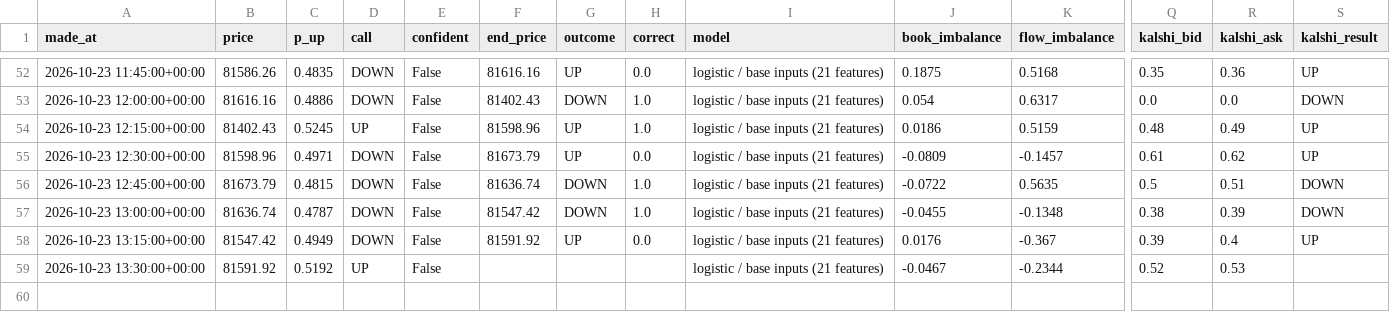
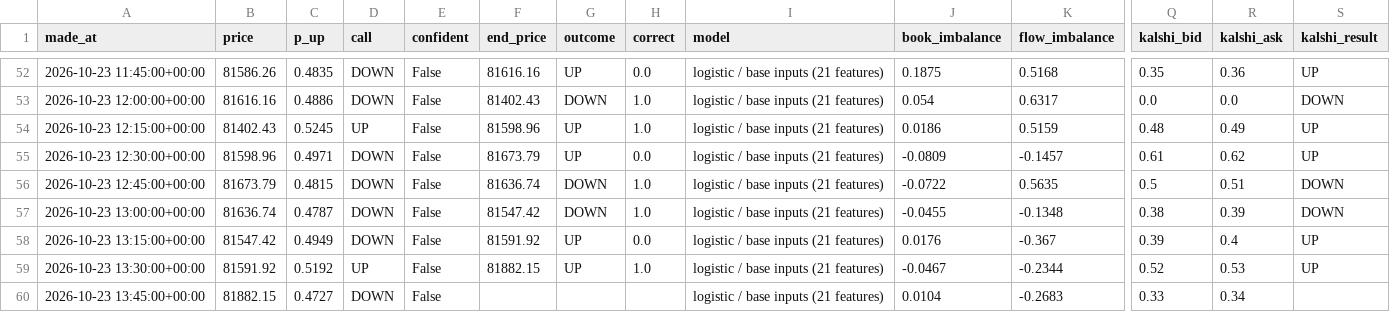
Before and after one commit to fastmoneyj/btc15, a CSV file: calls.csv, drawn as a sheet; only a part is shown, gaps mark what is left out; rows hold the shown columns only; the diff names each change by its address in the sheet, - before the commit and + after, or states it on an @@ line.

Commit message:
call 2026-10-23 13:45 UTC

```diff
--- a/calls.csv
+++ b/calls.csv
-F59 (end_price): (empty)
+F59 (end_price): 81882.15
-G59 (outcome): (empty)
+G59 (outcome): UP
-H59 (correct): (empty)
+H59 (correct): 1.0
-S59 (kalshi_result): (empty)
+S59 (kalshi_result): UP
+row 60: 2026-10-23 13:45:00+00:00 | 81882.15 | 0.4727 | DOWN | False |  |  |  | logistic / base inputs (21 features) | 0.0104 | -0.2683 | 0.33 | 0.34
```
Also changed, not shown: 1 other file.
